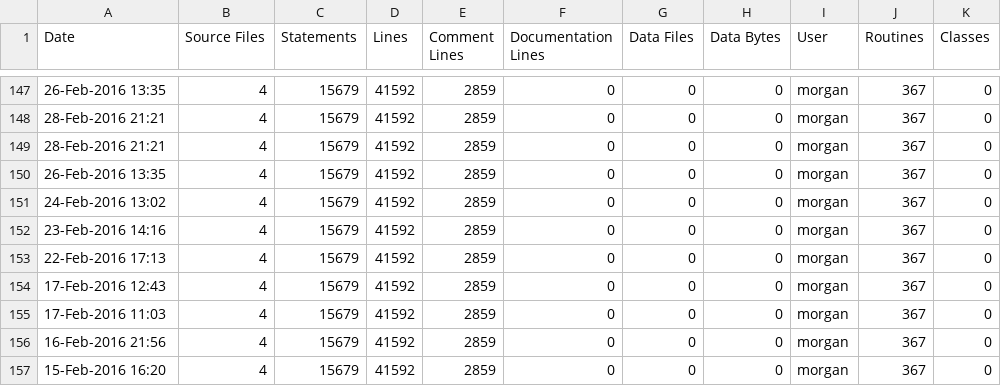
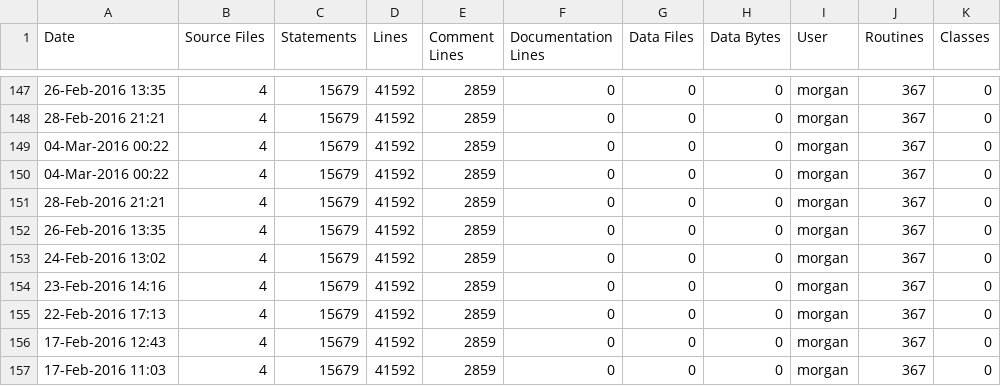
Before and after one commit to RomkoSI/G3D, a CSV file: G3D10/glew.lib/ice-stats.csv, drawn as a sheet; only a part is shown, gaps mark what is left out; the shorter side is filled out with more unchanged rows; the diff names each change by its address in the sheet, - before the commit and + after, or states it on an @@ line.

```diff
--- a/G3D10/glew.lib/ice-stats.csv
+++ b/G3D10/glew.lib/ice-stats.csv
+row 149: 04-Mar-2016 00:22 | 4 | 15679 | 41592 | 2859 | 0 | 0 | 0 | morgan | 367 | 0
+row 150: 04-Mar-2016 00:22 | 4 | 15679 | 41592 | 2859 | 0 | 0 | 0 | morgan | 367 | 0
```
Also changed, not shown: G3D10/civetweb.lib/ice-stats.csv, G3D10/enet.lib/ice-stats.csv, 10 other files.
